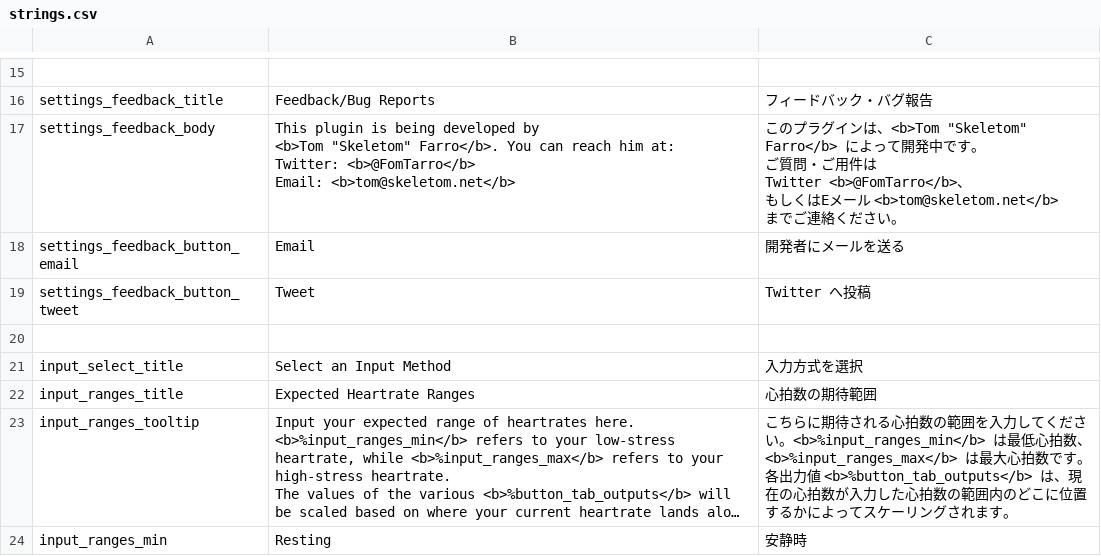
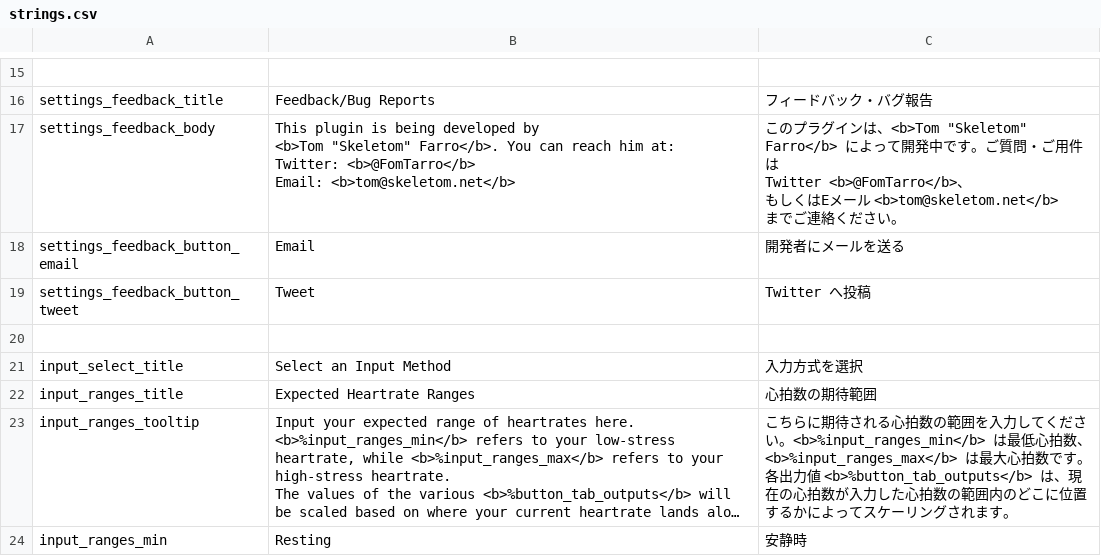
Before and after one commit to FomTarro/vts-heartrate, a CSV file: Assets/Localization/strings.csv, drawn as a sheet; only a part is shown, gaps mark what is left out; long unchanged cells end in …; ↵ is a line break in a cell; the diff names each change by its address in the sheet, - before the commit and + after, or states it on an @@ line.

```diff
--- a/Assets/Localization/strings.csv
+++ b/Assets/Localization/strings.csv
-C17: …中です。 ↵ ご質問・…
+C17: …中です。ご質問・…
```
Also changed, not shown: 24 other files.
